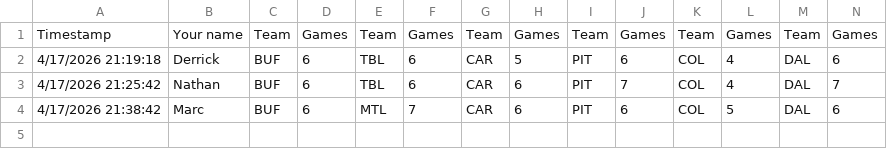
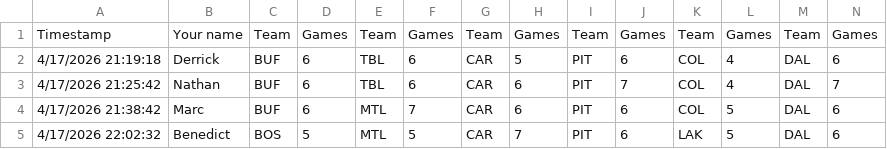
Before and after one commit to marc2982/marc2982.github.io, a CSV file: playoffs/data/archive/2026/round1.csv, drawn as a sheet; only a part is shown; rows hold the shown columns only; the diff names each change by its address in the sheet, - before the commit and + after, or states it on an @@ line.

Commit message:
Picks submission: Benedict

```diff
--- a/playoffs/data/archive/2026/round1.csv
+++ b/playoffs/data/archive/2026/round1.csv
+row 5: 4/17/2026 22:02:32 | Benedict | BOS | 5 | MTL | 5 | CAR | 7 | PIT | 6 | LAK | 5 | DAL | 6
```
